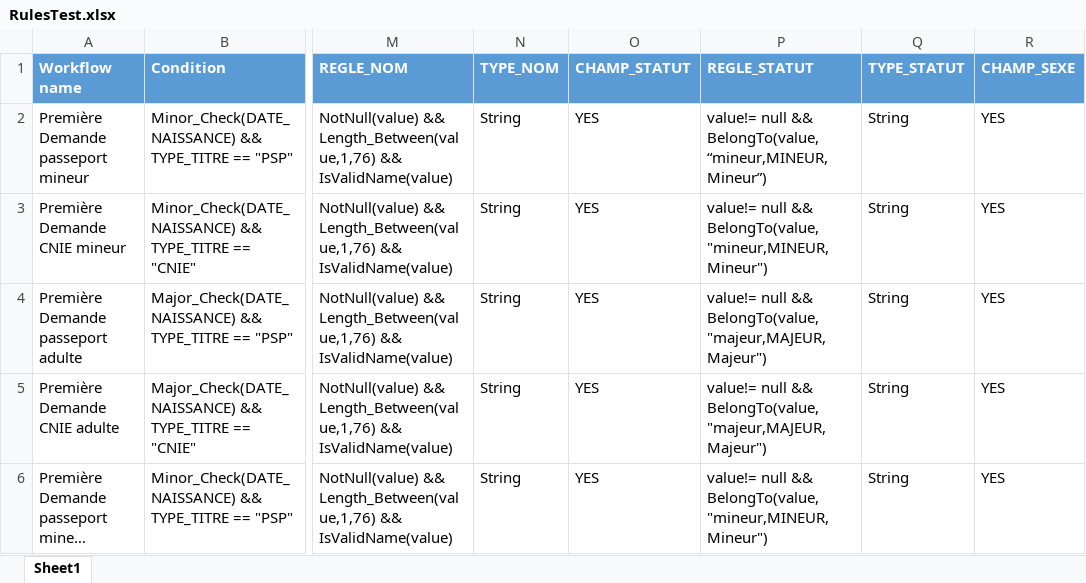
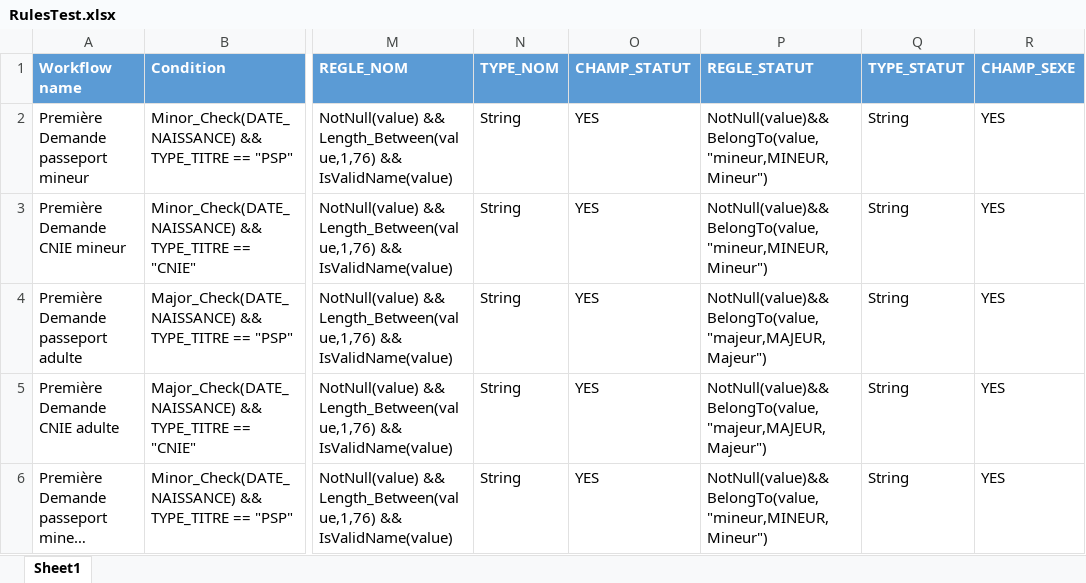
Before and after one commit to NahariImane/Rule_Engine, an Excel workbook: src/main/Configuration/RulesTest.xlsx, sheet Sheet1, drawn as a sheet; only a part is shown, gaps mark what is left out; long unchanged cells end in …; values as stored, in another font and other column widths than the file's, no borders; the diff names each change by its address in the sheet, - before the commit and + after, or states it on an @@ line.

Commit message:
ajout loadData pour json et mise ajour sctruture code

```diff
--- a/src/main/Configuration/RulesTest.xlsx (sheet Sheet1)
+++ b/src/main/Configuration/RulesTest.xlsx (sheet Sheet1)
-P2 (REGLE_STATUT): value!= null && BelongTo(value, “mineur,MINEUR,Mineur”)
+P2 (REGLE_STATUT): NotNull(value)&& BelongTo(value, "mineur,MINEUR,Mineur")
-P3 (REGLE_STATUT): value!= null && BelongTo(value, "mineur,MINEUR,Mineur")
+P3 (REGLE_STATUT): NotNull(value)&& BelongTo(value, "mineur,MINEUR,Mineur")
-P4:P5 (REGLE_STATUT): value!= null && BelongTo(value,"majeur,MAJEUR,Majeur")
+P4:P5 (REGLE_STATUT): NotNull(value)&& BelongTo(value,"majeur,MAJEUR,Majeur")
-P6 (REGLE_STATUT): value!= null && BelongTo(value, "mineur,MINEUR,Mineur")
+P6 (REGLE_STATUT): NotNull(value)&& BelongTo(value, "mineur,MINEUR,Mineur")
```
Also changed, not shown: 13 other files.
